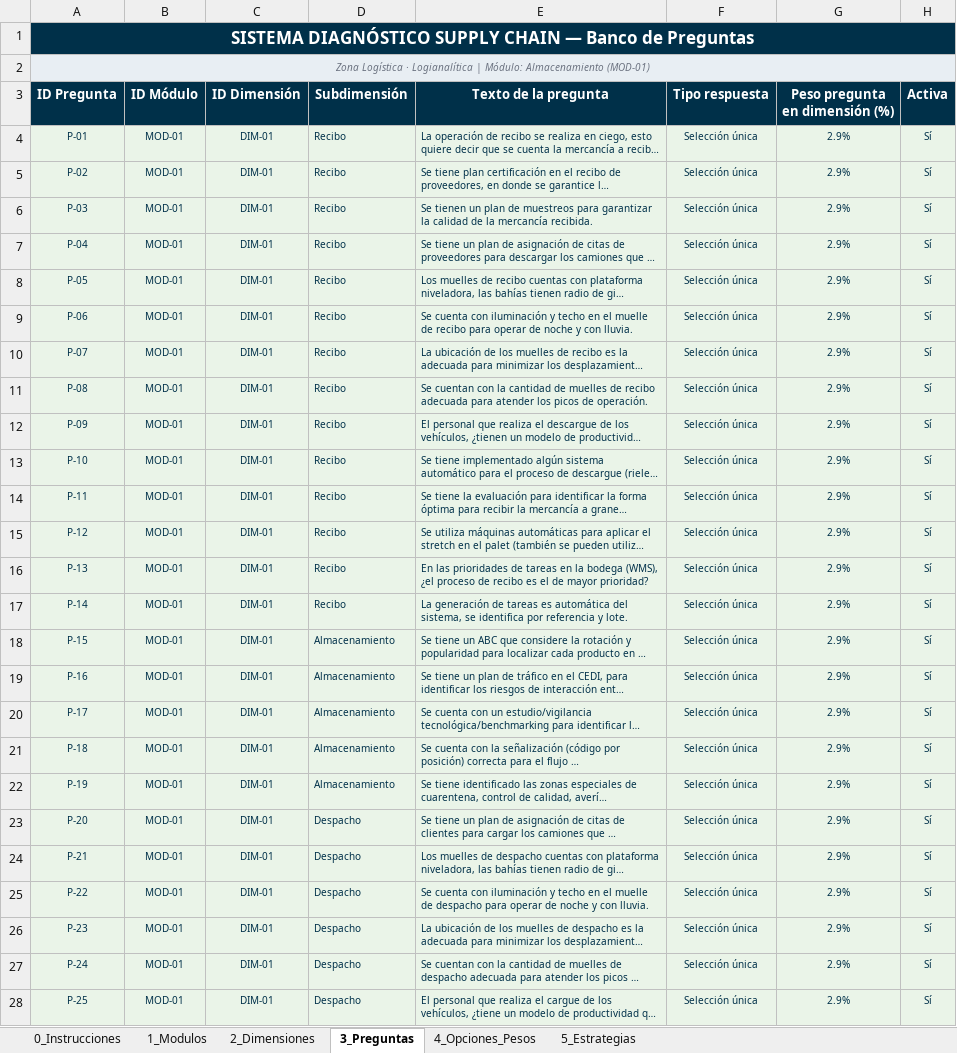
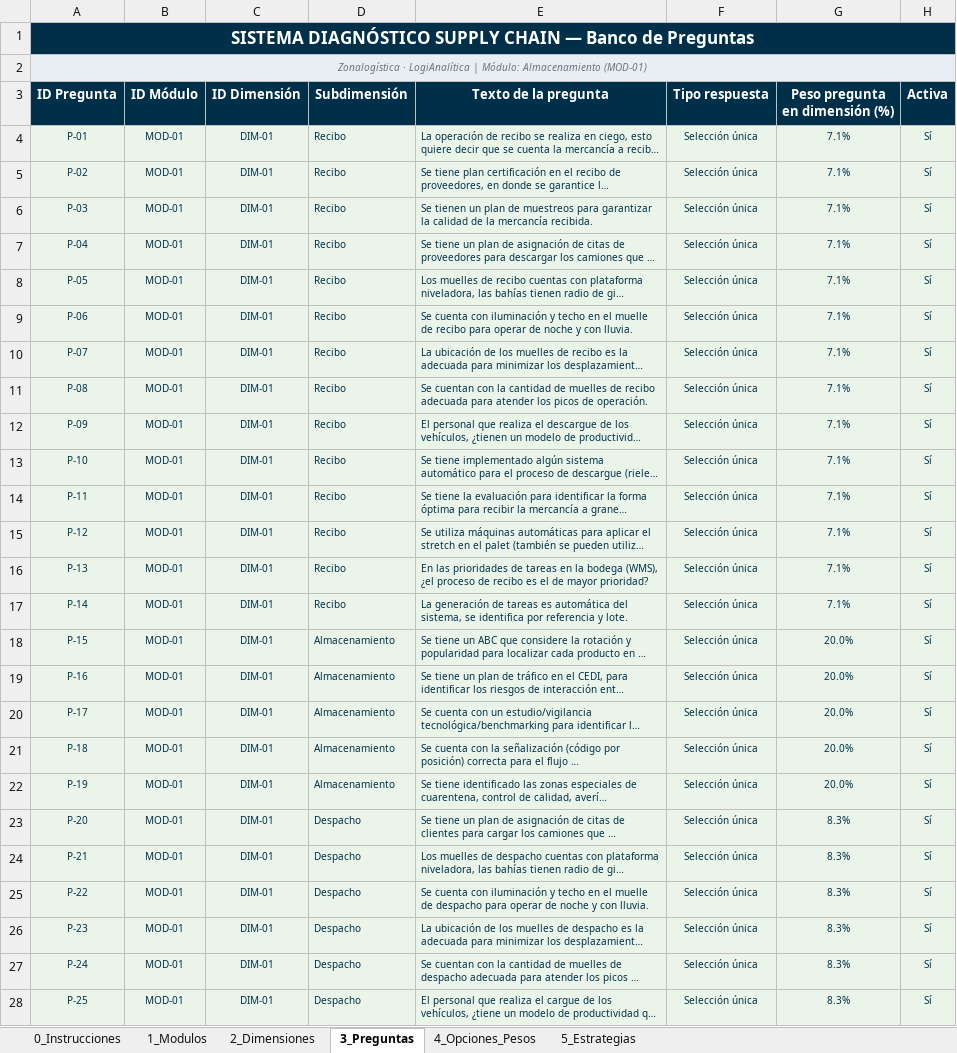
Before and after one commit to jorgerodriz523-svg/Diagnostico_supply_chain_zlg, an Excel workbook: config/Parametrizacion_Almacenamiento_MOD01.xlsx, sheet 3_Preguntas, drawn as a sheet; only a part is shown; long unchanged cells end in …; values as stored, in another font and other column widths than the file's, no borders; the diff covers the shown part only; the diff names each change by its address in the sheet, - before the commit and + after, or states it on an @@ line.

```diff
--- a/config/Parametrizacion_Almacenamiento_MOD01.xlsx (sheet 3_Preguntas)
+++ b/config/Parametrizacion_Almacenamiento_MOD01.xlsx (sheet 3_Preguntas)
-A2 (ID Pregunta): Zona Logística · Logianalítica | Módulo:…
+A2 (ID Pregunta): Zonalogística · LogiAnalítica | Módulo:…
-G4:G17 (Peso pregunta en dimensión (%)): 2.9%
+G4:G17 (Peso pregunta en dimensión (%)): 7.1%
-G18:G22 (Peso pregunta en dimensión (%)): 2.9%
+G18:G22 (Peso pregunta en dimensión (%)): 20.0%
-G23:G28 (Peso pregunta en dimensión (%)): 2.9%
+G23:G28 (Peso pregunta en dimensión (%)): 8.3%
```
Also changed, not shown: 53 edited cells elsewhere in this sheet, sheet 0_Instrucciones, sheet 1_Modulos, sheet 2_Dimensiones, sheet 5_Estrategias, 1 other file.
